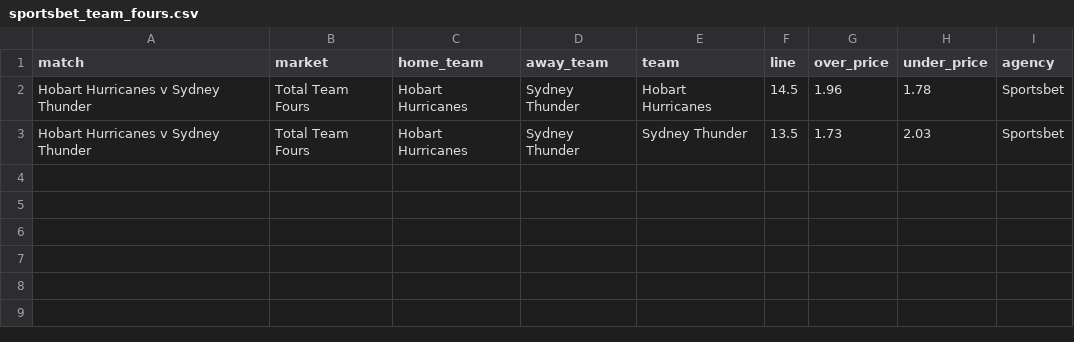
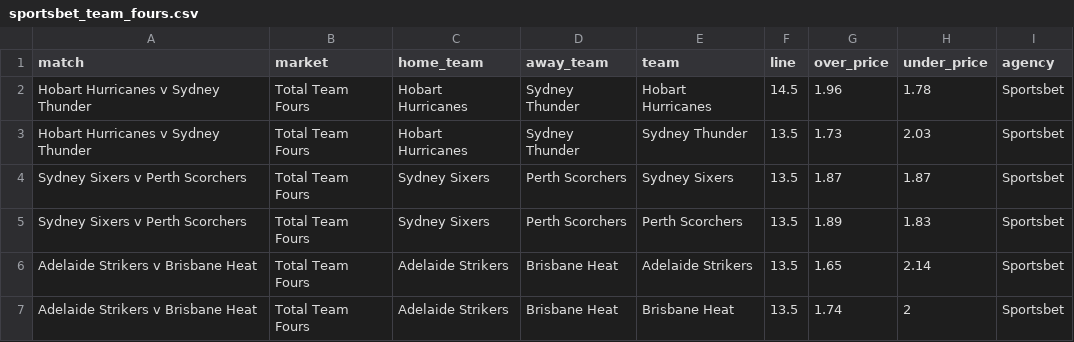
Before and after one commit to jamesbrown1417/Cricket-Analysis, a CSV file: Data/T20s/Big Bash/scraped_odds/sportsbet_team_fours.csv, drawn as a sheet.

```diff
--- a/Data/T20s/Big Bash/scraped_odds/sportsbet_team_fours.csv
+++ b/Data/T20s/Big Bash/scraped_odds/sportsbet_team_fours.csv
@@ -3 +3,5 @@ Hobart Hurricanes v Sydney Thunder,Total Team Fours,Hobart Hurricanes,Sydney Thu
 Hobart Hurricanes v Sydney Thunder,Total Team Fours,Hobart Hurricanes,Sydney Thunder,Sydney Thunder,13.5,1.73,2.03,Sportsbet
+Sydney Sixers v Perth Scorchers,Total Team Fours,Sydney Sixers,Perth Scorchers,Sydney Sixers,13.5,1.87,1.87,Sportsbet
+Sydney Sixers v Perth Scorchers,Total Team Fours,Sydney Sixers,Perth Scorchers,Perth Scorchers,13.5,1.89,1.83,Sportsbet
+Adelaide Strikers v Brisbane Heat,Total Team Fours,Adelaide Strikers,Brisbane Heat,Adelaide Strikers,13.5,1.65,2.14,Sportsbet
+Adelaide Strikers v Brisbane Heat,Total Team Fours,Adelaide Strikers,Brisbane Heat,Brisbane Heat,13.5,1.74,2,Sportsbet
```
Also changed, not shown: Data/T20s/Big Bash/scraped_odds/sportsbet_player_wickets.csv, Data/T20s/Big Bash/scraped_odds/sportsbet_team_sixes.csv, 32 other files.
